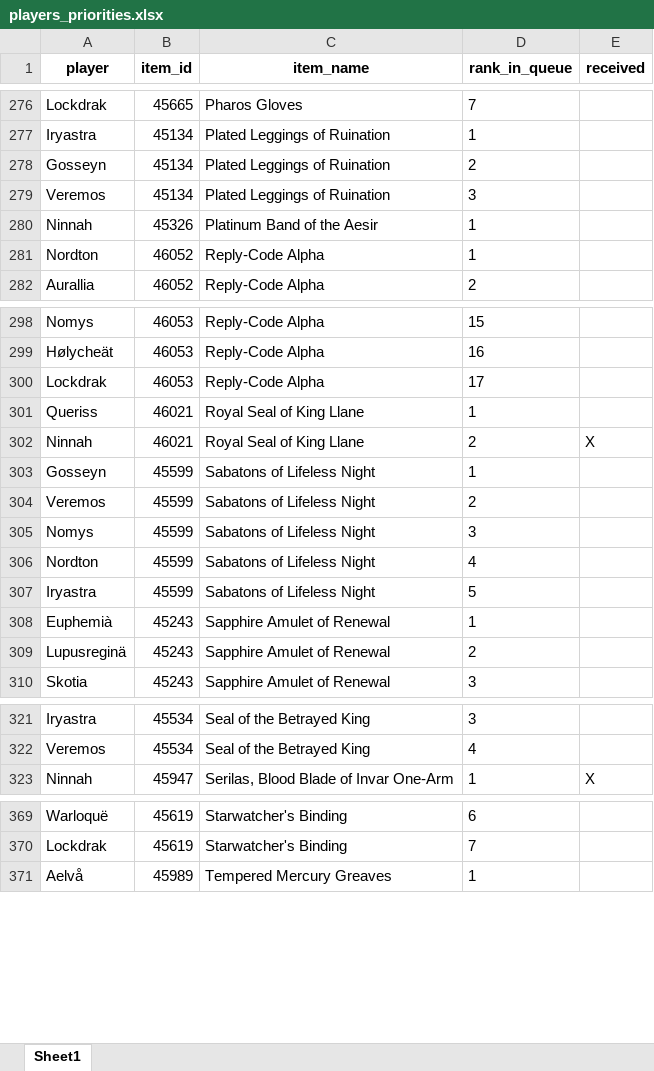
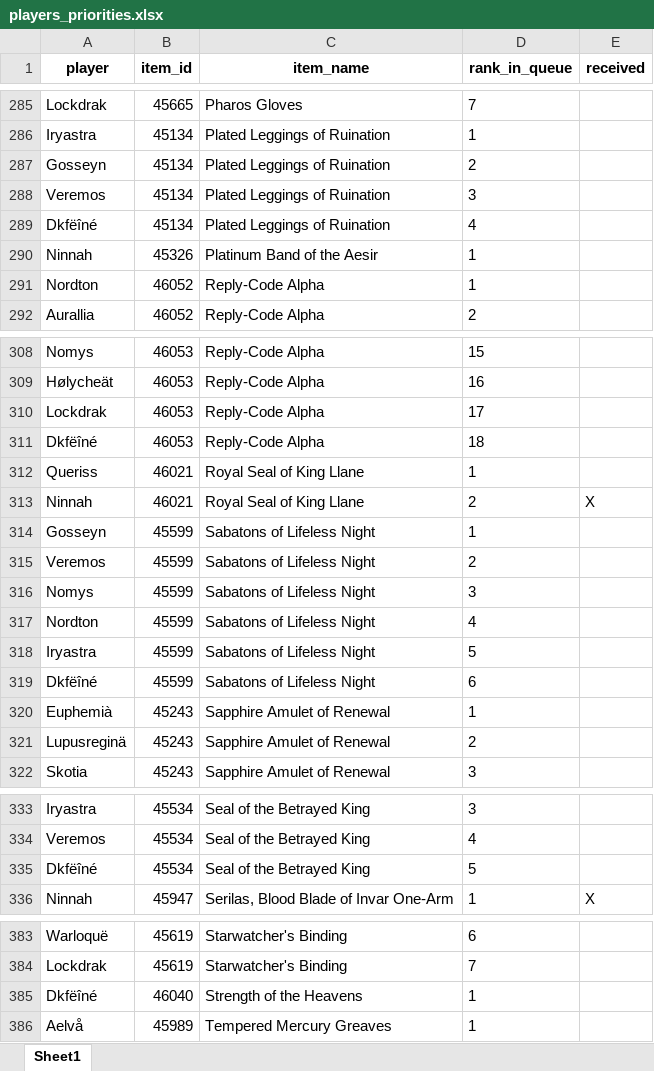
Before and after one commit to Sharptsa/Divide-BiS, an Excel workbook: data/players_priorities.xlsx, sheet Sheet1, drawn as a sheet; only a part is shown, gaps mark what is left out; values as stored, in another font and other column widths than the file's, no borders; the diff covers the shown part only; the diff names each change by its address in the sheet, - before the commit and + after, or states it on an @@ line.

```diff
--- a/data/players_priorities.xlsx (sheet Sheet1)
+++ b/data/players_priorities.xlsx (sheet Sheet1)
+row 289: Dkfëîné | 45134 | Plated Leggings of Ruination | 4
+row 311: Dkfëîné | 46053 | Reply-Code Alpha | 18
+row 319: Dkfëîné | 45599 | Sabatons of Lifeless Night | 6
+row 335: Dkfëîné | 45534 | Seal of the Betrayed King | 5
+row 385: Dkfëîné | 46040 | Strength of the Heavens | 1
```
Also changed, not shown: 12 added rows and 5 moved rows elsewhere in this sheet, 4 other files.
